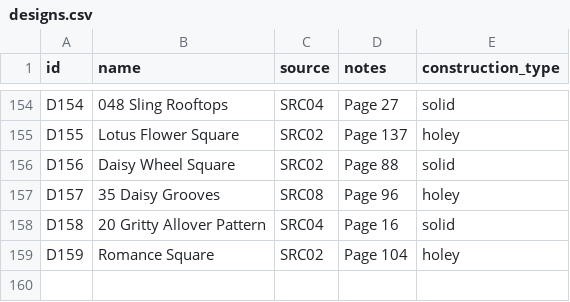
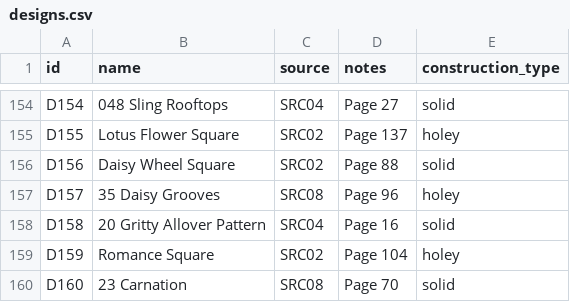
Before and after one commit to anhtr/grannydb, a CSV file: data/designs.csv, drawn as a sheet; only a part is shown, gaps mark what is left out; the diff names each change by its address in the sheet, - before the commit and + after, or states it on an @@ line.

Commit message:
Update 1 design, update 1 square, update 1 yarn
- save designs/D160 — Name: 23 Carnation, Source: SRC08, Construction: solid, Notes: Page 70
- save squares/S187 — Date: 2026-10-16, Status: done, Design: D160, Customization: Two colors only. Add two border rounds (sc, sc). , Main colour: Y70, Extra colours: Y97
- save yarns/Y70 — Too low: yes

```diff
--- a/data/designs.csv
+++ b/data/designs.csv
+row 160: D160 | 23 Carnation | SRC08 | Page 70 | solid
```
Also changed, not shown: data/squares.csv, data/yarns.csv.
